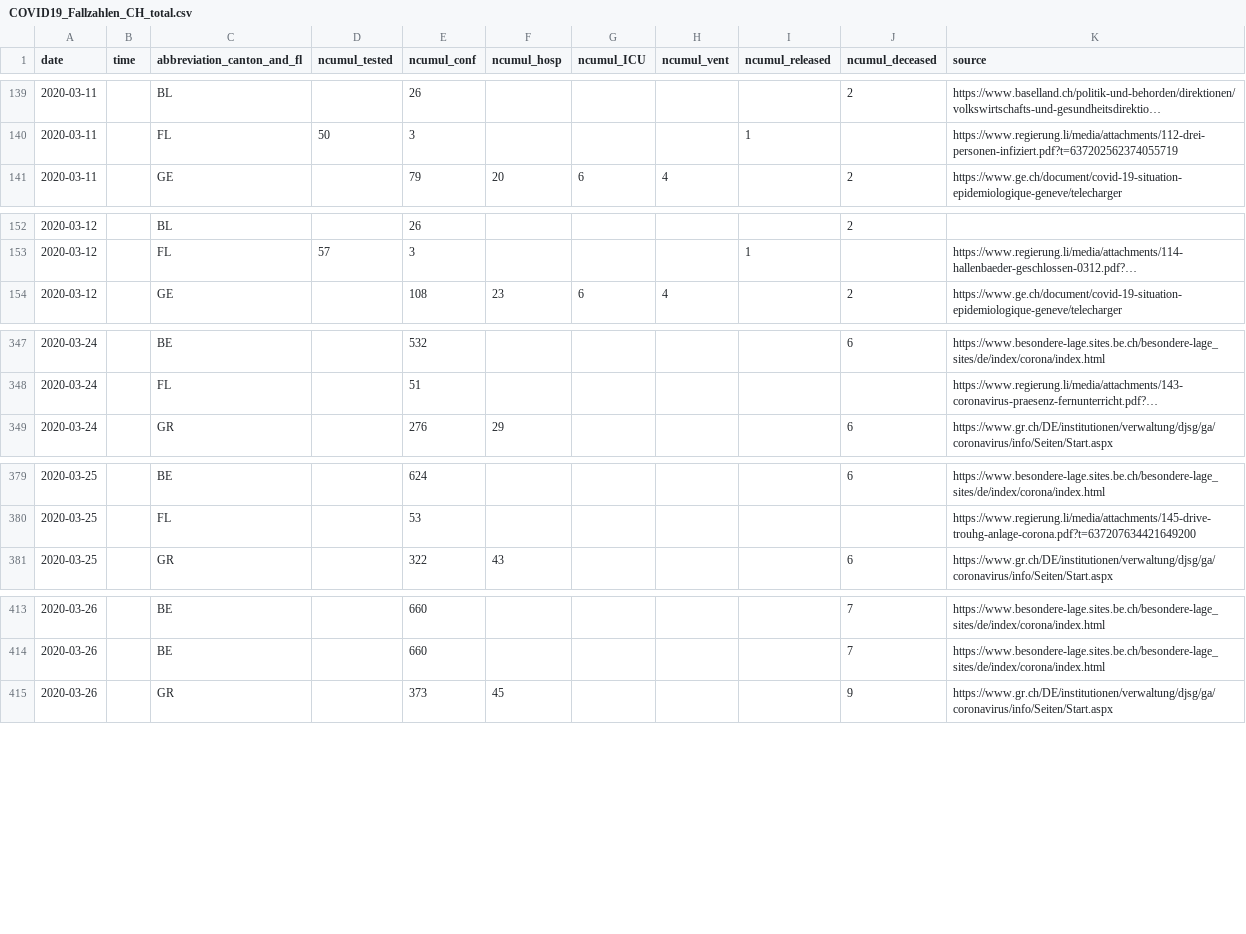
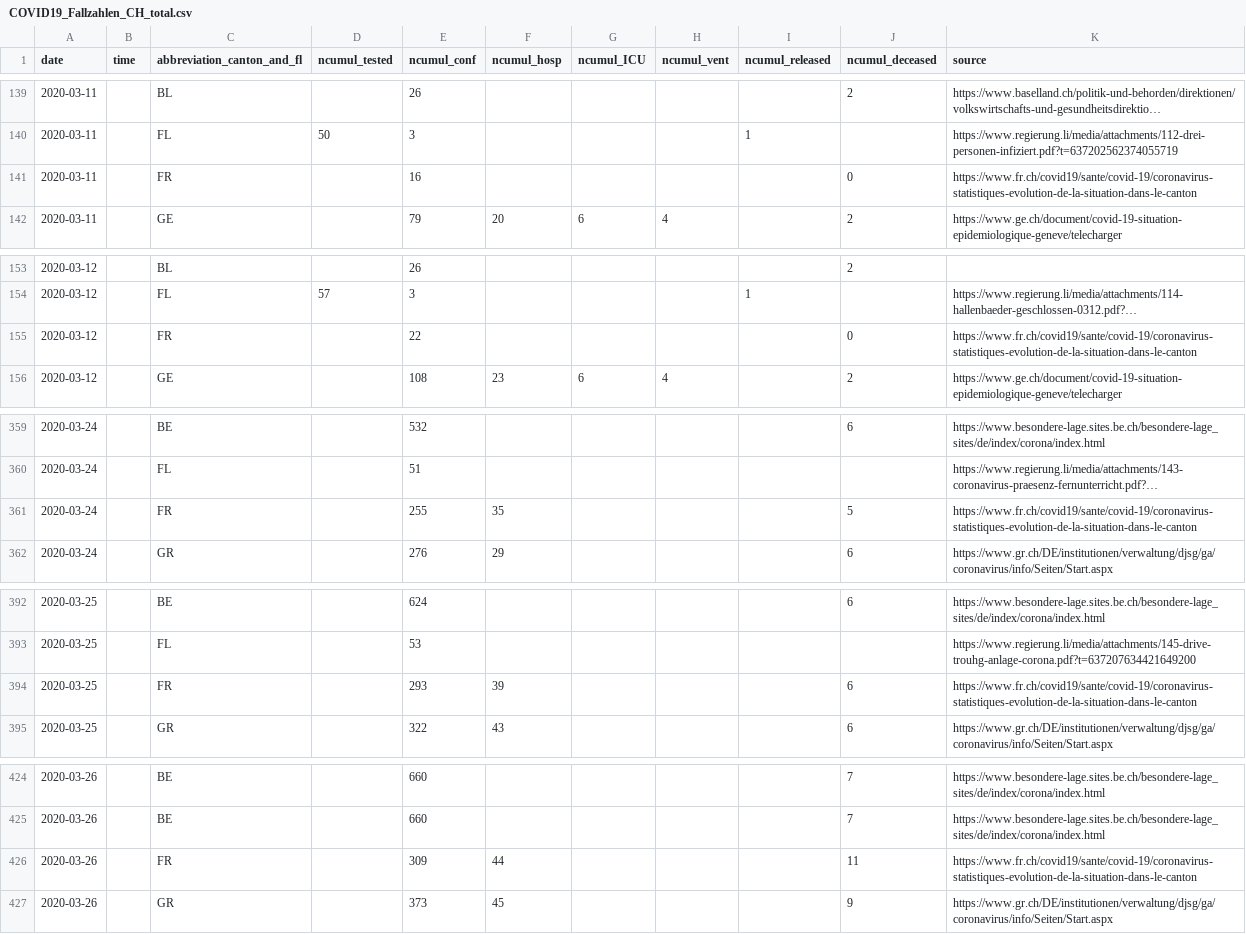
Before and after one commit to zdavatz/covid_19, a CSV file: COVID19_Fallzahlen_CH_total.csv, drawn as a sheet; only a part is shown, gaps mark what is left out; long unchanged cells end in …; the diff covers the shown part only; the diff names each change by its address in the sheet, - before the commit and + after, or states it on an @@ line.

```diff
--- a/COVID19_Fallzahlen_CH_total.csv
+++ b/COVID19_Fallzahlen_CH_total.csv
+row 141: 2020-03-11 |  | FR |  | 16 |  |  |  |  | 0 | https://www.fr.ch/covid19/sante/covid-19/coronavirus-statistiques-evolution-de-la-situation-dans-le-canton
+row 155: 2020-03-12 |  | FR |  | 22 |  |  |  |  | 0 | https://www.fr.ch/covid19/sante/covid-19/coronavirus-statistiques-evolution-de-la-situation-dans-le-canton
+row 361: 2020-03-24 |  | FR |  | 255 | 35 |  |  |  | 5 | https://www.fr.ch/covid19/sante/covid-19/coronavirus-statistiques-evolution-de-la-situation-dans-le-canton
+row 394: 2020-03-25 |  | FR |  | 293 | 39 |  |  |  | 6 | https://www.fr.ch/covid19/sante/covid-19/coronavirus-statistiques-evolution-de-la-situation-dans-le-canton
+row 426: 2020-03-26 |  | FR |  | 309 | 44 |  |  |  | 11 | https://www.fr.ch/covid19/sante/covid-19/coronavirus-statistiques-evolution-de-la-situation-dans-le-canton
```
Also changed, not shown: 15 added rows, 2 removed rows, 5 moved rows and 7 edited cells elsewhere in this file.
